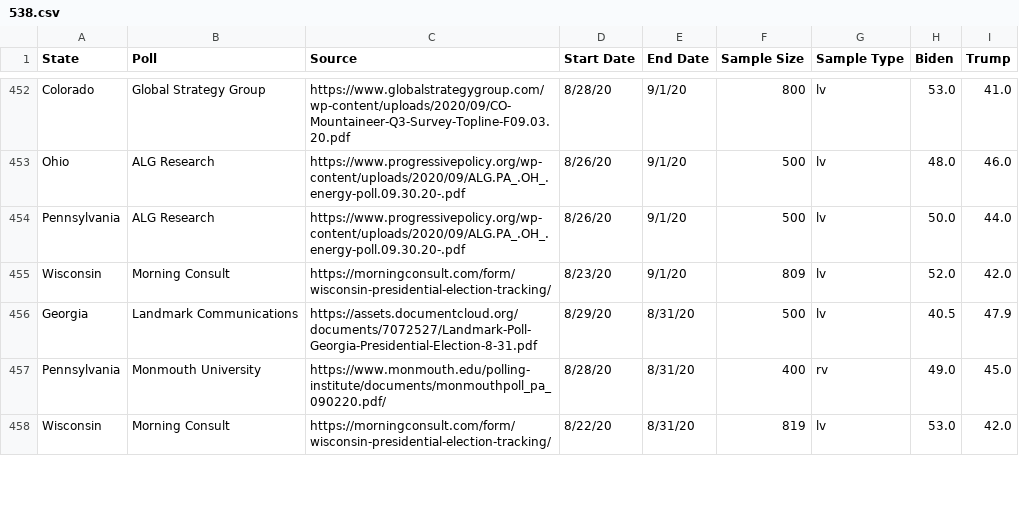
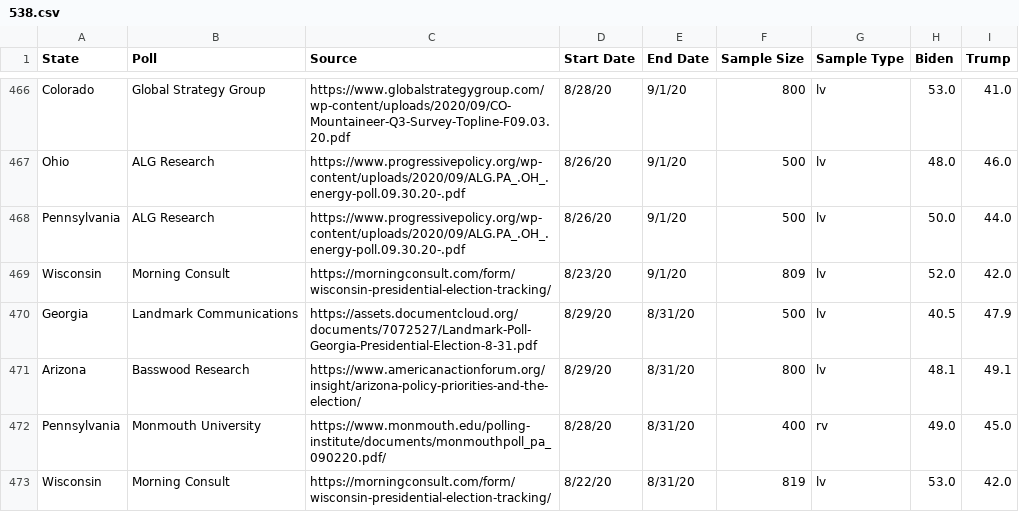
Before and after one commit to polistat/data-2020, a CSV file: 538.csv, drawn as a sheet; only a part is shown, gaps mark what is left out; the diff covers the shown part only.

```diff
--- a/538.csv
+++ b/538.csv
@@ -456,2 +470,3 @@ Wisconsin,Morning Consult,https://morningconsult.com/form/wisconsin-presidential
 Georgia,Landmark Communications,https://assets.documentcloud.org/documents/7072527/Landmark-Poll-Georgia-Presidential-Election-8-31.pdf,8/29/20,8/31/20,500,lv,40.5,47.9
+Arizona,Basswood Research,https://www.americanactionforum.org/insight/arizona-policy-priorities-and-the-election/,8/29/20,8/31/20,800,lv,48.1,49.1
 Pennsylvania,Monmouth University,https://www.monmouth.edu/polling-institute/documents/monmouthpoll_pa_090220.pdf/,8/28/20,8/31/20,400,rv,49.0,45.0
```
Also changed, not shown: 15 added rows and 2 edited cells elsewhere in this file.
